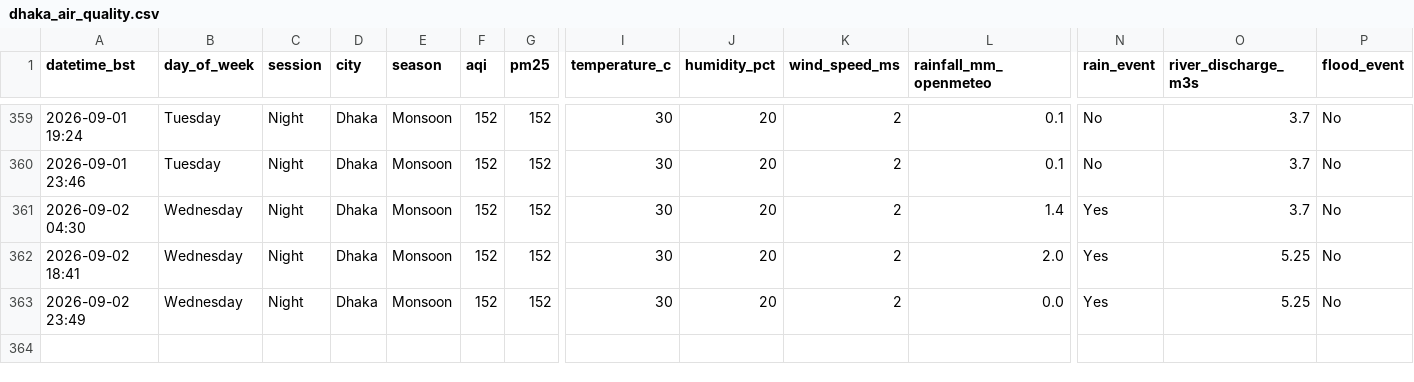
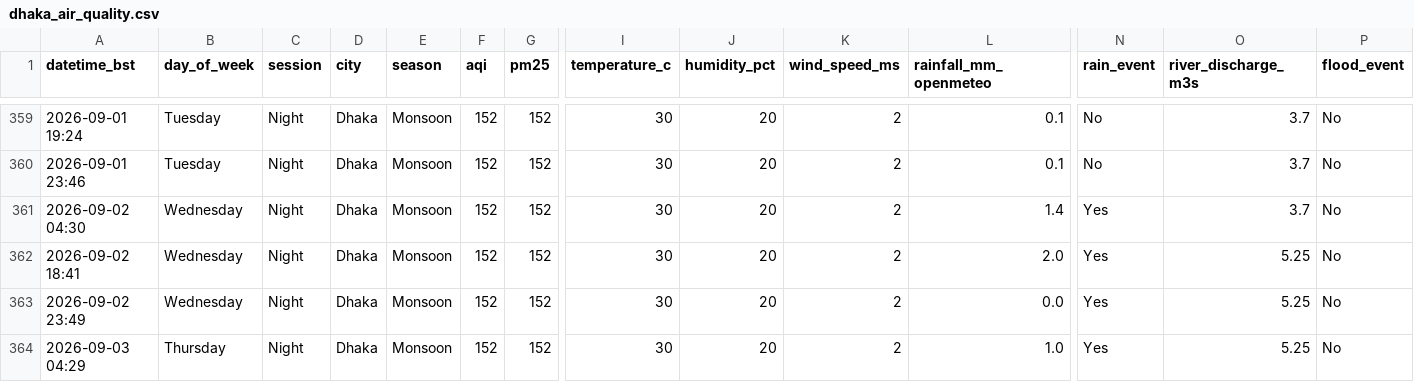
Before and after one commit to tahira489/dhaka-aqi-and-floods, a CSV file: dhaka_air_quality.csv, drawn as a sheet; only a part is shown, gaps mark what is left out; rows hold the shown columns only; the diff names each change by its address in the sheet, - before the commit and + after, or states it on an @@ line.

```diff
--- a/dhaka_air_quality.csv
+++ b/dhaka_air_quality.csv
+row 364: 2026-09-03 04:29 | Thursday | Night | Dhaka | Monsoon | 152 | 152 | 30 | 20 | 2 | 1.0 | Yes | 5.25 | No
```
